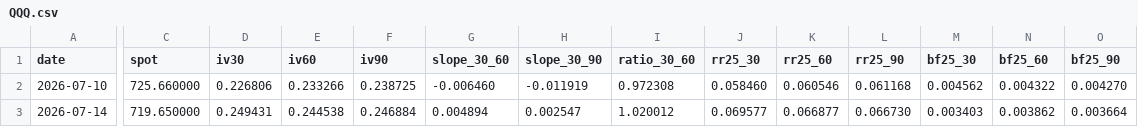
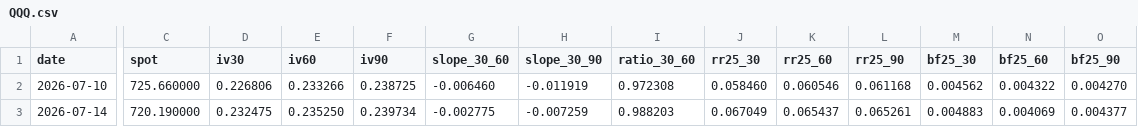
Before and after one commit to jcoogan-work/volkit-vol-data, a CSV file: QQQ.csv, drawn as a sheet; only a part is shown, gaps mark what is left out; the diff covers the shown part only; the diff names each change by its address in the sheet, - before the commit and + after, or states it on an @@ line.

```diff
--- a/QQQ.csv
+++ b/QQQ.csv
-C3 (spot): 719.650000
+C3 (spot): 720.190000
-D3 (iv30): 0.249431
+D3 (iv30): 0.232475
-E3 (iv60): 0.244538
+E3 (iv60): 0.235250
-F3 (iv90): 0.246884
+F3 (iv90): 0.239734
-G3 (slope_30_60): 0.004894
+G3 (slope_30_60): -0.002775
-H3 (slope_30_90): 0.002547
+H3 (slope_30_90): -0.007259
-I3 (ratio_30_60): 1.020012
+I3 (ratio_30_60): 0.988203
-J3 (rr25_30): 0.069577
+J3 (rr25_30): 0.067049
-K3 (rr25_60): 0.066877
+K3 (rr25_60): 0.065437
-L3 (rr25_90): 0.066730
+L3 (rr25_90): 0.065261
-M3 (bf25_30): 0.003403
+M3 (bf25_30): 0.004883
-N3 (bf25_60): 0.003862
+N3 (bf25_60): 0.004069
-O3 (bf25_90): 0.003664
+O3 (bf25_90): 0.004377
```
Also changed, not shown: 12 edited cells elsewhere in this file, SPX.csv, SPY.csv.
